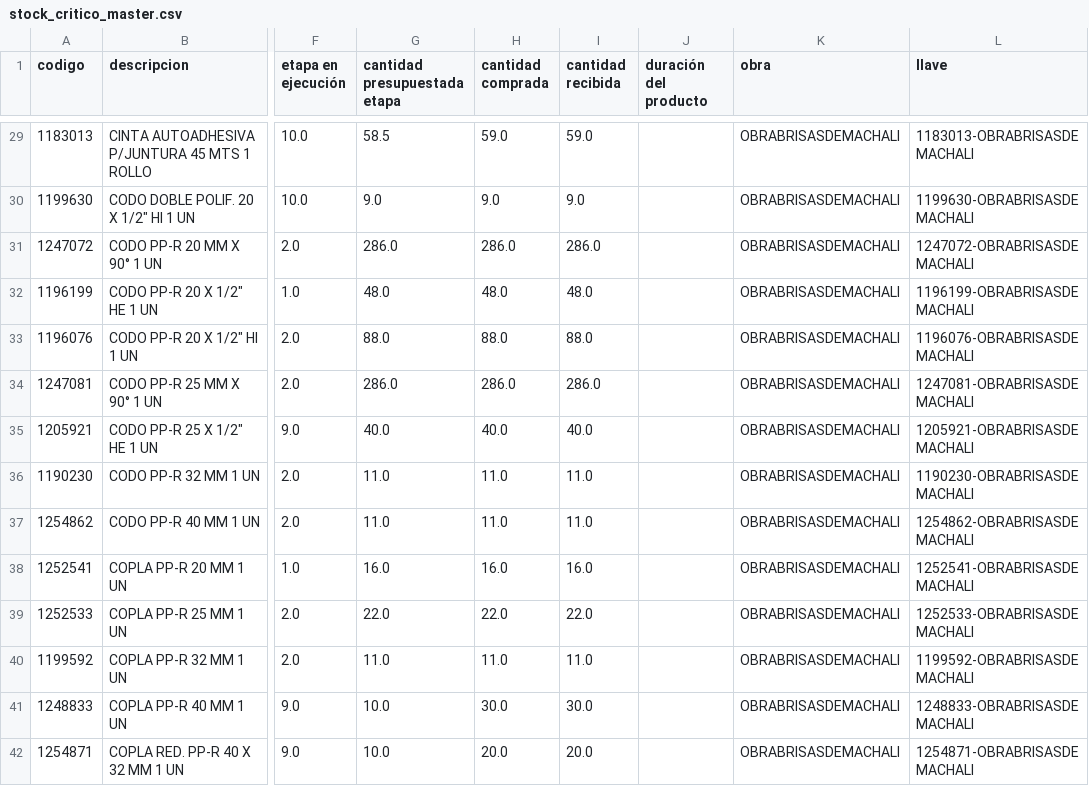
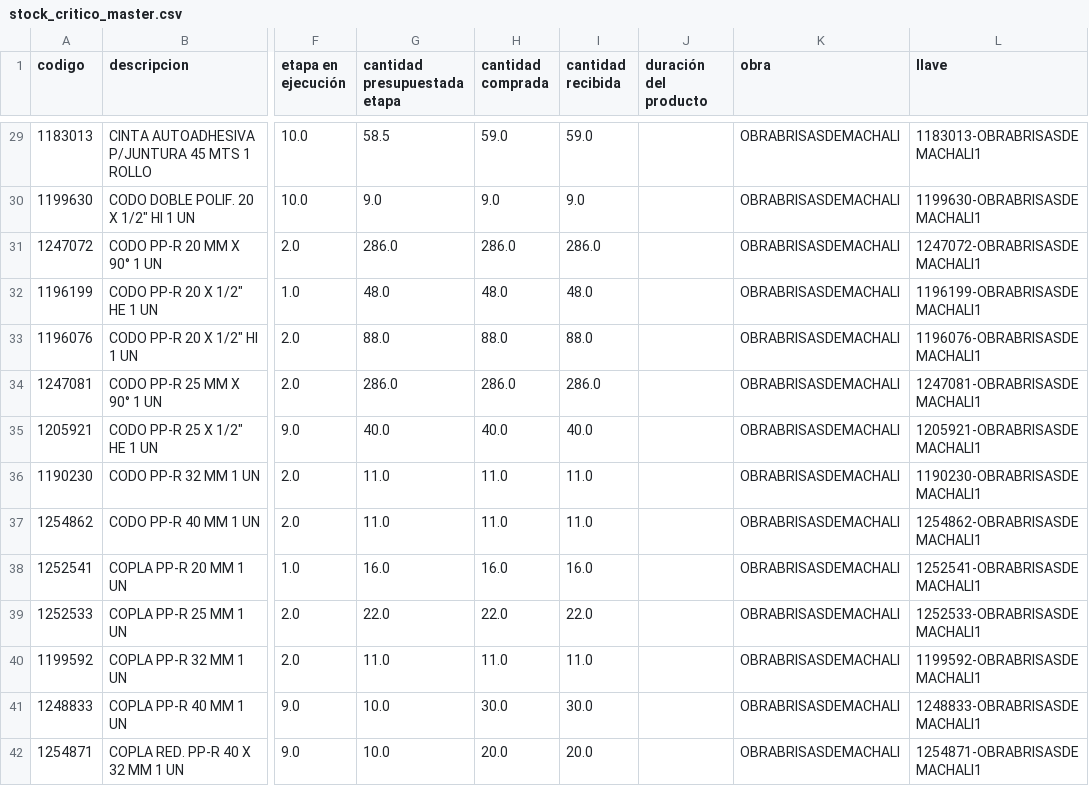
Before and after one commit to neron1020/QR, a CSV file: stock_critico_master.csv, drawn as a sheet; only a part is shown, gaps mark what is left out; the diff covers the shown part only; the diff names each change by its address in the sheet, - before the commit and + after, or states it on an @@ line.

```diff
--- a/stock_critico_master.csv
+++ b/stock_critico_master.csv
-L29 (llave): 1183013-OBRABRISASDEMACHALI
+L29 (llave): 1183013-OBRABRISASDEMACHALI1
-L30 (llave): 1199630-OBRABRISASDEMACHALI
+L30 (llave): 1199630-OBRABRISASDEMACHALI1
-L31 (llave): 1247072-OBRABRISASDEMACHALI
+L31 (llave): 1247072-OBRABRISASDEMACHALI1
-L32 (llave): 1196199-OBRABRISASDEMACHALI
+L32 (llave): 1196199-OBRABRISASDEMACHALI1
-L33 (llave): 1196076-OBRABRISASDEMACHALI
+L33 (llave): 1196076-OBRABRISASDEMACHALI1
-L34 (llave): 1247081-OBRABRISASDEMACHALI
+L34 (llave): 1247081-OBRABRISASDEMACHALI1
-L35 (llave): 1205921-OBRABRISASDEMACHALI
+L35 (llave): 1205921-OBRABRISASDEMACHALI1
-L36 (llave): 1190230-OBRABRISASDEMACHALI
+L36 (llave): 1190230-OBRABRISASDEMACHALI1
-L37 (llave): 1254862-OBRABRISASDEMACHALI
+L37 (llave): 1254862-OBRABRISASDEMACHALI1
-L38 (llave): 1252541-OBRABRISASDEMACHALI
+L38 (llave): 1252541-OBRABRISASDEMACHALI1
-L39 (llave): 1252533-OBRABRISASDEMACHALI
+L39 (llave): 1252533-OBRABRISASDEMACHALI1
-L40 (llave): 1199592-OBRABRISASDEMACHALI
+L40 (llave): 1199592-OBRABRISASDEMACHALI1
-L41 (llave): 1248833-OBRABRISASDEMACHALI
+L41 (llave): 1248833-OBRABRISASDEMACHALI1
-L42 (llave): 1254871-OBRABRISASDEMACHALI
+L42 (llave): 1254871-OBRABRISASDEMACHALI1
```
Also changed, not shown: 135 edited cells elsewhere in this file.
